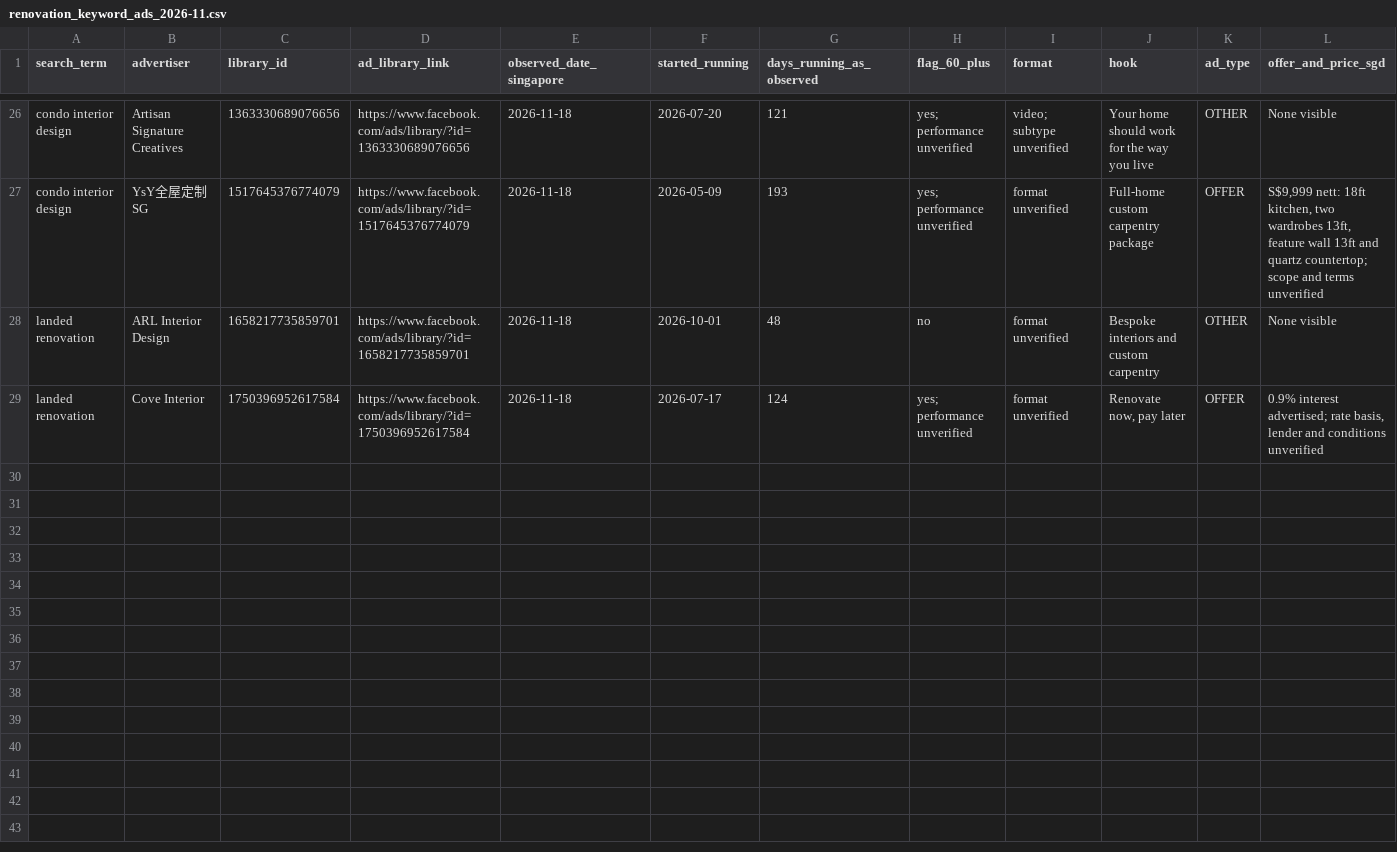
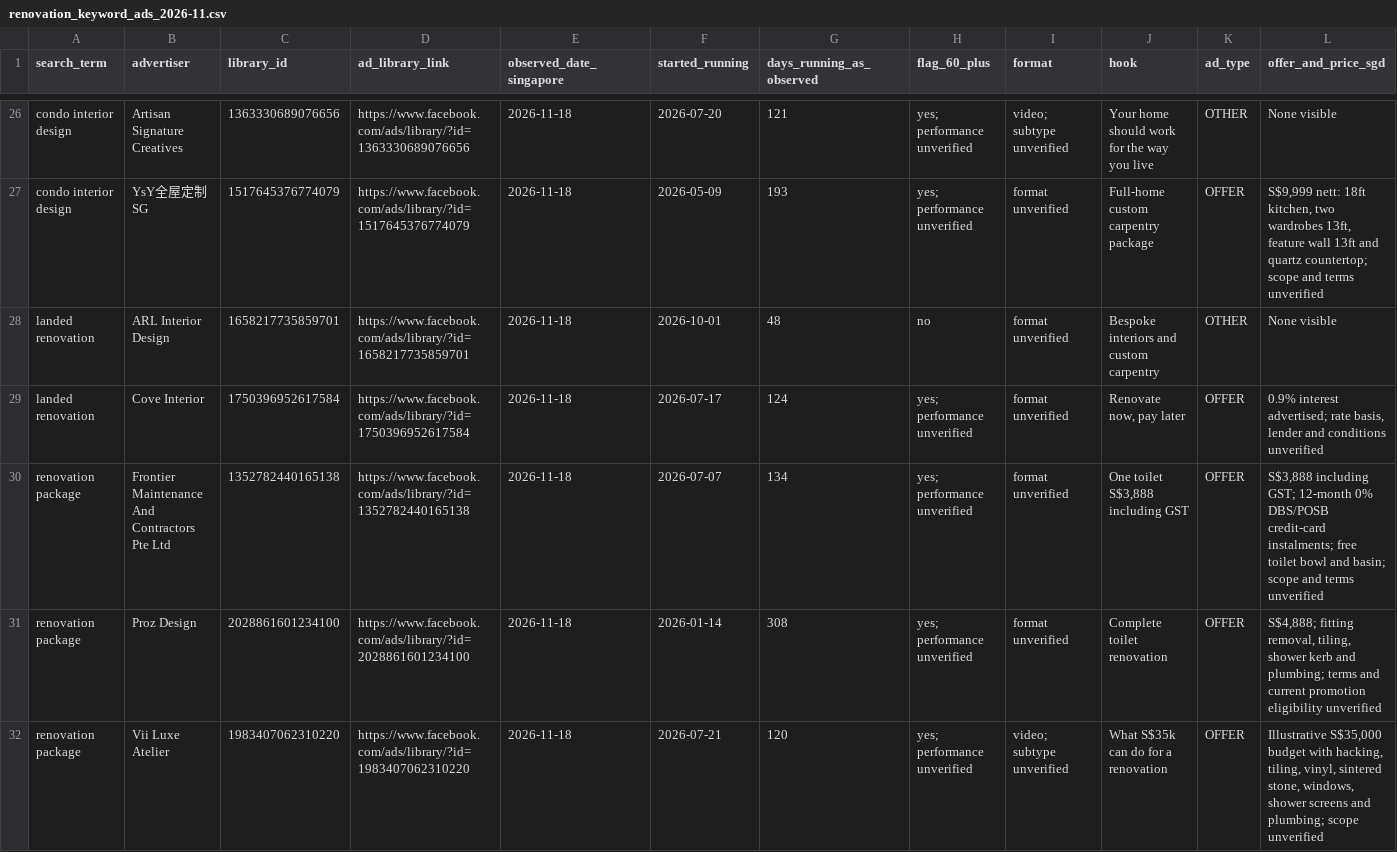
Before and after one commit to chylerbot-beep/ID-Meta-ad-spy-, a CSV file: research/2026-11-renovation-keyword-scan/renovation_keyword_ads_2026-11.csv, drawn as a sheet; only a part is shown, gaps mark what is left out; rows hold the shown columns only; the diff names each change by its address in the sheet, - before the commit and + after, or states it on an @@ line.

Commit message:
Checkpoint renovation package keyword research

```diff
--- a/research/2026-11-renovation-keyword-scan/renovation_keyword_ads_2026-11.csv
+++ b/research/2026-11-renovation-keyword-scan/renovation_keyword_ads_2026-11.csv
+row 30: renovation package | Frontier Maintenance And Contractors Pte Ltd | 1352782440165138 | https://www.facebook.com/ads/library/?id=1352782440165138 | 2026-11-18 | 2026-07-07 | 134 | yes; performance unverified | format unverified | One toilet S$3,888 including GST | OFFER | S$3,888 including GST; 12-month 0% DBS/POSB credit-card instalments; free toilet bowl and basin; scope and terms unverified
+row 31: renovation package | Proz Design | 2028861601234100 | https://www.facebook.com/ads/library/?id=2028861601234100 | 2026-11-18 | 2026-01-14 | 308 | yes; performance unverified | format unverified | Complete toilet renovation | OFFER | S$4,888; fitting removal, tiling, shower kerb and plumbing; terms and current promotion eligibility unverified
+row 32: renovation package | Vii Luxe Atelier | 1983407062310220 | https://www.facebook.com/ads/library/?id=1983407062310220 | 2026-11-18 | 2026-07-21 | 120 | yes; performance unverified | video; subtype unverified | What S$35k can do for a renovation | OFFER | Illustrative S$35,000 budget with hacking, tiling, vinyl, sintered stone, windows, shower screens and plumbing; scope unverified
```
